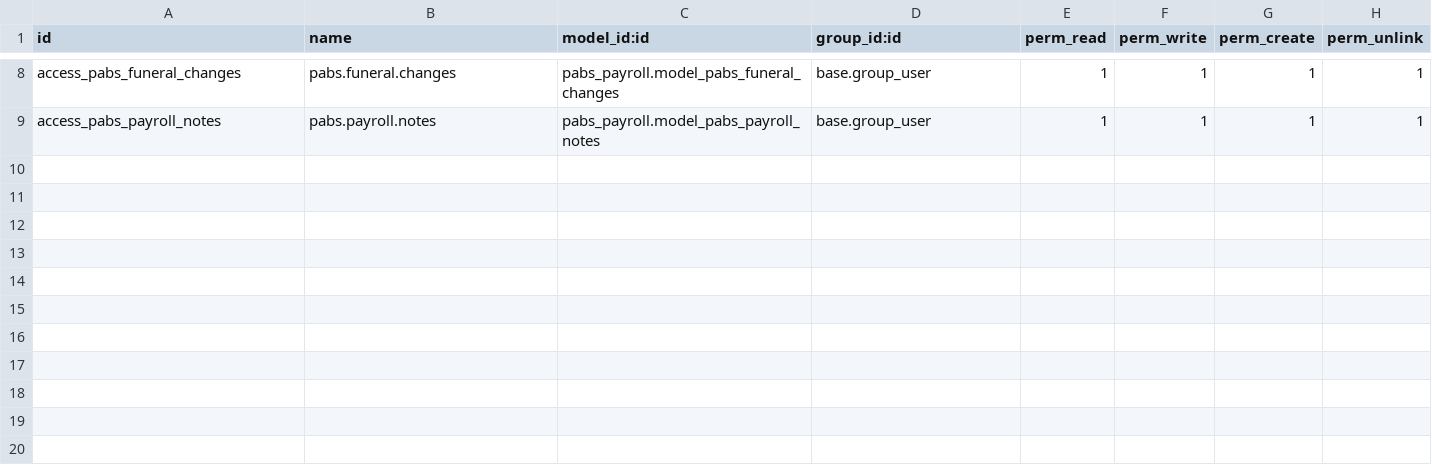
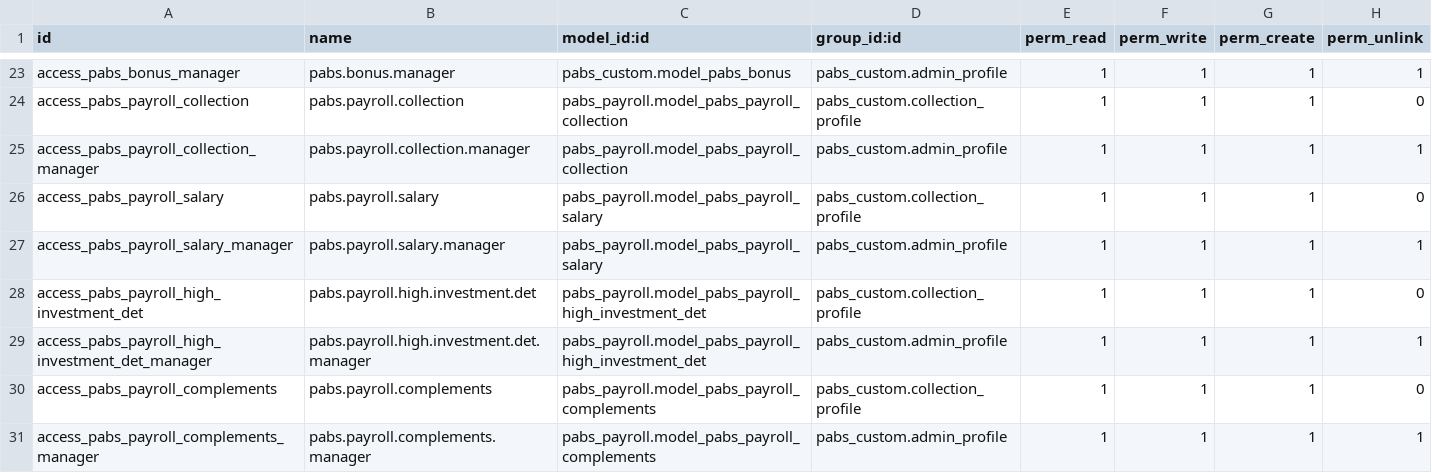
Before and after one commit to eserra01/x, a CSV file: pabs_payroll/security/ir.model.access.csv, drawn as a sheet; only a part is shown, gaps mark what is left out; addresses are those after the commit; the diff covers the shown part only; the diff names each change by its address in the sheet, - before the commit and + after, or states it on an @@ line.

Commit message:
[ADD] payroll

```diff
--- a/pabs_payroll/security/ir.model.access.csv
+++ b/pabs_payroll/security/ir.model.access.csv
-A23 (id): access_pabs_funeral_changes
+A23 (id): access_pabs_bonus_manager
-B23 (name): pabs.funeral.changes
+B23 (name): pabs.bonus.manager
-C23 (model_id:id): pabs_payroll.model_pabs_funeral_changes
+C23 (model_id:id): pabs_custom.model_pabs_bonus
-D23 (group_id:id): base.group_user
+D23 (group_id:id): pabs_custom.admin_profile
+row 24: access_pabs_payroll_collection | pabs.payroll.collection | pabs_payroll.model_pabs_payroll_collection | pabs_custom.collection_profile | 1 | 1 | 1 | 0
+row 25: access_pabs_payroll_collection_manager | pabs.payroll.collection.manager | pabs_payroll.model_pabs_payroll_collection | pabs_custom.admin_profile | 1 | 1 | 1 | 1
+row 26: access_pabs_payroll_salary | pabs.payroll.salary | pabs_payroll.model_pabs_payroll_salary | pabs_custom.collection_profile | 1 | 1 | 1 | 0
+row 27: access_pabs_payroll_salary_manager | pabs.payroll.salary.manager | pabs_payroll.model_pabs_payroll_salary | pabs_custom.admin_profile | 1 | 1 | 1 | 1
+row 28: access_pabs_payroll_high_investment_det | pabs.payroll.high.investment.det | pabs_payroll.model_pabs_payroll_high_investment_det | pabs_custom.collection_profile | 1 | 1 | 1 | 0
+row 29: access_pabs_payroll_high_investment_det_manager | pabs.payroll.high.investment.det.manager | pabs_payroll.model_pabs_payroll_high_investment_det | pabs_custom.admin_profile | 1 | 1 | 1 | 1
+row 30: access_pabs_payroll_complements | pabs.payroll.complements | pabs_payroll.model_pabs_payroll_complements | pabs_custom.collection_profile | 1 | 1 | 1 | 0
-A31 (id): access_pabs_payroll_notes
+A31 (id): access_pabs_payroll_complements_manager
-B31 (name): pabs.payroll.notes
+B31 (name): pabs.payroll.complements.manager
-C31 (model_id:id): pabs_payroll.model_pabs_payroll_notes
+C31 (model_id:id): pabs_payroll.model_pabs_payroll_complements
-D31 (group_id:id): base.group_user
+D31 (group_id:id): pabs_custom.admin_profile
```
Also changed, not shown: 15 added rows and 15 edited cells elsewhere in this file, 18 other files.
